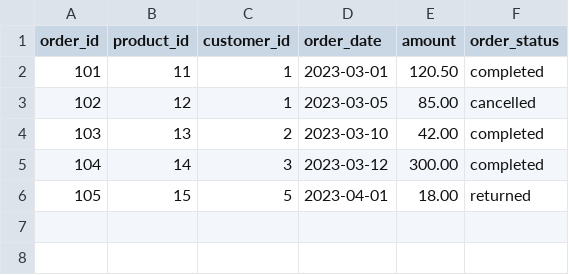
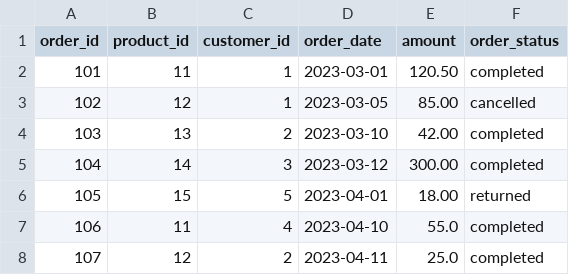
Before and after one commit to SHLee5864/dbt-learning, a CSV file: jaffle_shop/seeds/orders.csv, drawn as a sheet; the diff names each change by its address in the sheet, - before the commit and + after, or states it on an @@ line.

```diff
--- a/jaffle_shop/seeds/orders.csv
+++ b/jaffle_shop/seeds/orders.csv
+row 7: 106 | 11 | 4 | 2023-04-10 | 55.0 | completed
+row 8: 107 | 12 | 2 | 2023-04-11 | 25.0 | completed
```
Also changed, not shown: 3 other files.
